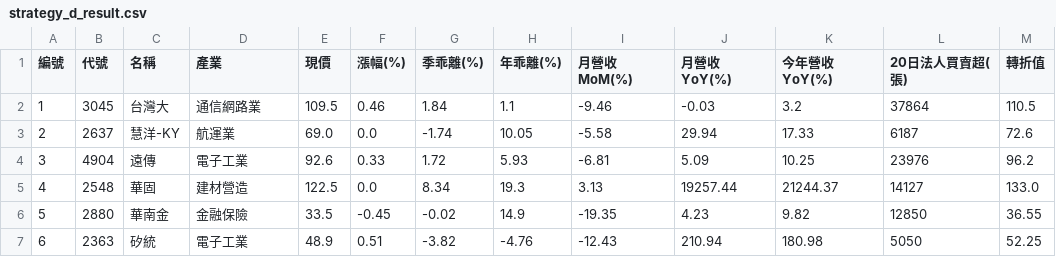
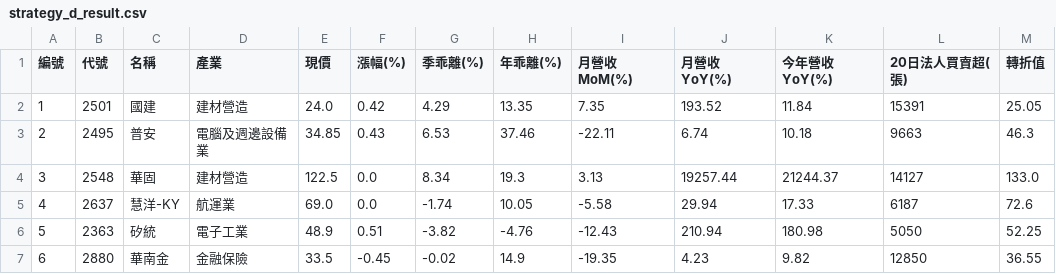
Before and after one commit to chiachan0108/quantum-scanner-web, a CSV file: strategy_d_result.csv, drawn as a sheet; only a part is shown; the diff covers the shown part only.

```diff
--- a/strategy_d_result.csv
+++ b/strategy_d_result.csv
@@ -1,7 +1,7 @@
 編號,代號,名稱,產業,現價,漲幅(%),季乖離(%),年乖離(%),月營收MoM(%),月營收YoY(%),今年營收YoY(%),20日法人買賣超(張),轉折值
-1,3045,台灣大,通信網路業,109.5,0.46,1.84,1.1,-9.46,-0.03,3.2,37864,110.5
-2,2637,慧洋-KY,航運業,69.0,0.0,-1.74,10.05,-5.58,29.94,17.33,6187,72.6
-3,4904,遠傳,電子工業,92.6,0.33,1.72,5.93,-6.81,5.09,10.25,23976,96.2
-4,2548,華固,建材營造,122.5,0.0,8.34,19.3,3.13,19257.44,21244.37,14127,133.0
-5,2880,華南金,金融保險,33.5,-0.45,-0.02,14.9,-19.35,4.23,9.82,12850,36.55
-6,2363,矽統,電子工業,48.9,0.51,-3.82,-4.76,-12.43,210.94,180.98,5050,52.25
+1,2501,國建,建材營造,24.0,0.42,4.29,13.35,7.35,193.52,11.84,15391,25.05
+2,2495,普安,電腦及週邊設備業,34.85,0.43,6.53,37.46,-22.11,6.74,10.18,9663,46.3
+3,2548,華固,建材營造,122.5,0.0,8.34,19.3,3.13,19257.44,21244.37,14127,133.0
+4,2637,慧洋-KY,航運業,69.0,0.0,-1.74,10.05,-5.58,29.94,17.33,6187,72.6
+5,2363,矽統,電子工業,48.9,0.51,-3.82,-4.76,-12.43,210.94,180.98,5050,52.25
+6,2880,華南金,金融保險,33.5,-0.45,-0.02,14.9,-19.35,4.23,9.82,12850,36.55
```
Also changed, not shown: 24 edited cells elsewhere in this file, strategy_a_result.csv, strategy_b_result.csv, 3 other files.
